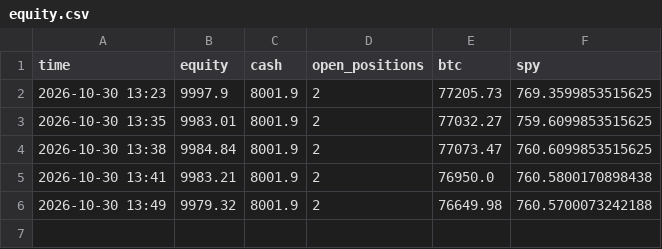
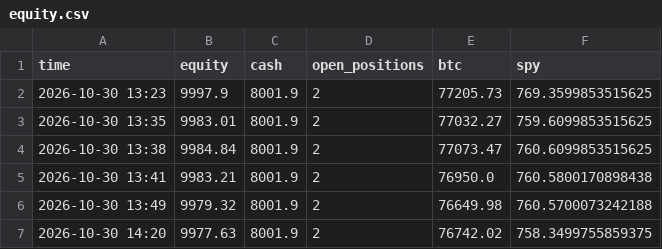
Before and after one commit to sammiel/trader, a CSV file: state/equity.csv, drawn as a sheet.

```diff
--- a/state/equity.csv
+++ b/state/equity.csv
@@ -6 +6,2 @@ time,equity,cash,open_positions,btc,spy
 2026-10-30 13:49,9979.32,8001.9,2,76649.98,760.5700073242188
+2026-10-30 14:20,9977.63,8001.9,2,76742.02,758.3499755859375
```
Also changed, not shown: 5 other files.
